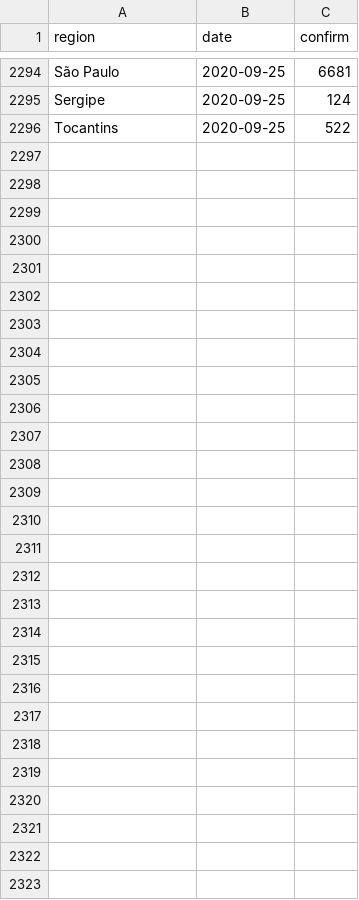
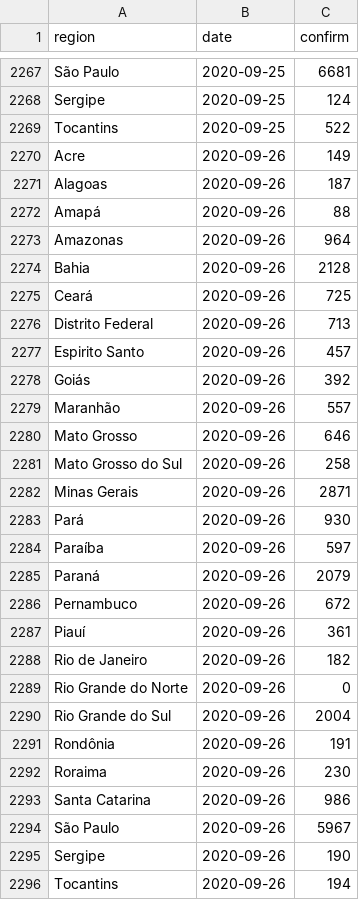
Before and after one commit to steven871121/covid-rt-estimates, a CSV file: subnational/brazil/cases/summary/reported_cases.csv, drawn as a sheet; only a part is shown, gaps mark what is left out; the diff covers the shown part only; the diff names each change by its address in the sheet, - before the commit and + after, or states it on an @@ line.

```diff
--- a/subnational/brazil/cases/summary/reported_cases.csv
+++ b/subnational/brazil/cases/summary/reported_cases.csv
+row 2270: Acre | 2020-09-26 | 149
+row 2271: Alagoas | 2020-09-26 | 187
+row 2272: Amapá | 2020-09-26 | 88
+row 2273: Amazonas | 2020-09-26 | 964
+row 2274: Bahia | 2020-09-26 | 2128
+row 2275: Ceará | 2020-09-26 | 725
+row 2276: Distrito Federal | 2020-09-26 | 713
+row 2277: Espirito Santo | 2020-09-26 | 457
+row 2278: Goiás | 2020-09-26 | 392
+row 2279: Maranhão | 2020-09-26 | 557
+row 2280: Mato Grosso | 2020-09-26 | 646
+row 2281: Mato Grosso do Sul | 2020-09-26 | 258
+row 2282: Minas Gerais | 2020-09-26 | 2871
+row 2283: Pará | 2020-09-26 | 930
+row 2284: Paraíba | 2020-09-26 | 597
+row 2285: Paraná | 2020-09-26 | 2079
+row 2286: Pernambuco | 2020-09-26 | 672
+row 2287: Piauí | 2020-09-26 | 361
+row 2288: Rio de Janeiro | 2020-09-26 | 182
+row 2289: Rio Grande do Norte | 2020-09-26 | 0
+row 2290: Rio Grande do Sul | 2020-09-26 | 2004
+row 2291: Rondônia | 2020-09-26 | 191
+row 2292: Roraima | 2020-09-26 | 230
+row 2293: Santa Catarina | 2020-09-26 | 986
+row 2294: São Paulo | 2020-09-26 | 5967
+row 2295: Sergipe | 2020-09-26 | 190
+row 2296: Tocantins | 2020-09-26 | 194
```
Also changed, not shown: 27 removed rows elsewhere in this file, runtimes.csv, 7 other files.
